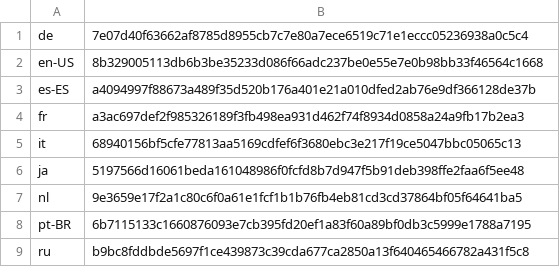
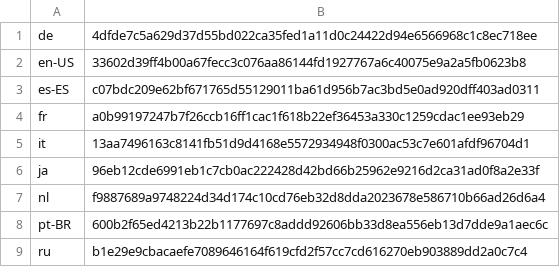
Before and after one commit to basvandenbrink/chocolatey-packages, a CSV file: betterbird/tools/LanguageChecksums.csv, drawn as a sheet.

Commit message:
AU: 1 updated - betterbird [skip ci] https://gist.github.com/basvandenbrink/cf2abf8d848094bfaf2fa984a0c85745/e92192f16cff34633c7eac403efcdea3d5bab78f

```diff
--- a/betterbird/tools/LanguageChecksums.csv
+++ b/betterbird/tools/LanguageChecksums.csv
@@ -1,9 +1,9 @@
-de|7e07d40f63662af8785d8955cb7c7e80a7ece6519c71e1eccc05236938a0c5c4
-en-US|8b329005113db6b3be35233d086f66adc237be0e55e7e0b98bb33f46564c1668
-es-ES|a4094997f88673a489f35d520b176a401e21a010dfed2ab76e9df366128de37b
-fr|a3ac697def2f985326189f3fb498ea931d462f74f8934d0858a24a9fb17b2ea3
-it|68940156bf5cfe77813aa5169cdfef6f3680ebc3e217f19ce5047bbc05065c13
-ja|5197566d16061beda161048986f0fcfd8b7d947f5b91deb398ffe2faa6f5ee48
-nl|9e3659e17f2a1c80c6f0a61e1fcf1b1b76fb4eb81cd3cd37864bf05f64641ba5
-pt-BR|6b7115133c1660876093e7cb395fd20ef1a83f60a89bf0db3c5999e1788a7195
-ru|b9bc8fddbde5697f1ce439873c39cda677ca2850a13f640465466782a431f5c8
+de|4dfde7c5a629d37d55bd022ca35fed1a11d0c24422d94e6566968c1c8ec718ee
+en-US|33602d39ff4b00a67fecc3c076aa86144fd1927767a6c40075e9a2a5fb0623b8
+es-ES|c07bdc209e62bf671765d55129011ba61d956b7ac3bd5e0ad920dff403ad0311
+fr|a0b99197247b7f26ccb16ff1cac1f618b22ef36453a330c1259cdac1ee93eb29
+it|13aa7496163c8141fb51d9d4168e5572934948f0300ac53c7e601afdf96704d1
+ja|96eb12cde6991eb1c7cb0ac222428d42bd66b25962e9216d2ca31ad0f8a2e33f
+nl|f9887689a9748224d34d174c10cd76eb32d8dda2023678e586710b66ad26d6a4
+pt-BR|600b2f65ed4213b22b1177697c8addd92606bb33d8ea556eb13d7dde9a1aec6c
+ru|b1e29e9cbacaefe7089646164f619cfd2f57cc7cd616270eb903889dd2a0c7c4
```
Also changed, not shown: 2 other files.
